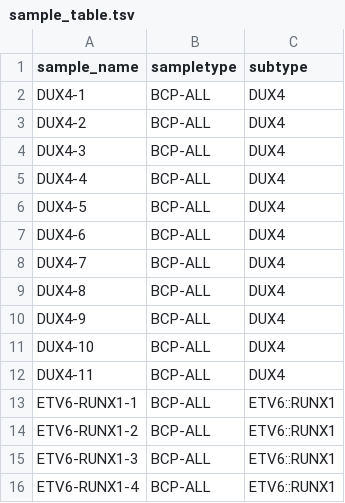
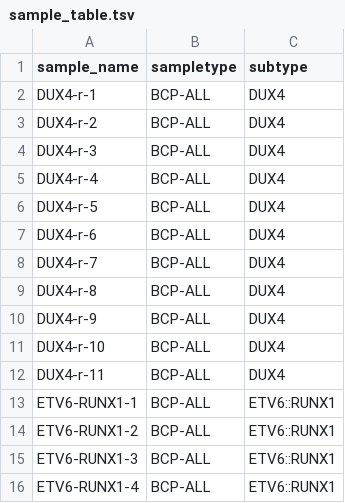
Before and after one commit to rasmushenningsson/BCPALLMaturationBlock.jl, a TSV file: data/sample_table.tsv, drawn as a sheet; only a part is shown.

Commit message:
Update to use proper sample and annotation files

```diff
--- a/data/sample_table.tsv
+++ b/data/sample_table.tsv
@@ -1,13 +1,13 @@
 sample_name	sampletype	subtype
-DUX4-1	BCP-ALL	DUX4
-DUX4-2	BCP-ALL	DUX4
-DUX4-3	BCP-ALL	DUX4
-DUX4-4	BCP-ALL	DUX4
-DUX4-5	BCP-ALL	DUX4
-DUX4-6	BCP-ALL	DUX4
-DUX4-7	BCP-ALL	DUX4
-DUX4-8	BCP-ALL	DUX4
-DUX4-9	BCP-ALL	DUX4
-DUX4-10	BCP-ALL	DUX4
-DUX4-11	BCP-ALL	DUX4
+DUX4-r-1	BCP-ALL	DUX4
+DUX4-r-2	BCP-ALL	DUX4
+DUX4-r-3	BCP-ALL	DUX4
+DUX4-r-4	BCP-ALL	DUX4
+DUX4-r-5	BCP-ALL	DUX4
+DUX4-r-6	BCP-ALL	DUX4
+DUX4-r-7	BCP-ALL	DUX4
+DUX4-r-8	BCP-ALL	DUX4
+DUX4-r-9	BCP-ALL	DUX4
+DUX4-r-10	BCP-ALL	DUX4
+DUX4-r-11	BCP-ALL	DUX4
 ETV6-RUNX1-1	BCP-ALL	ETV6::RUNX1
```
Also changed, not shown: 4 other files.
